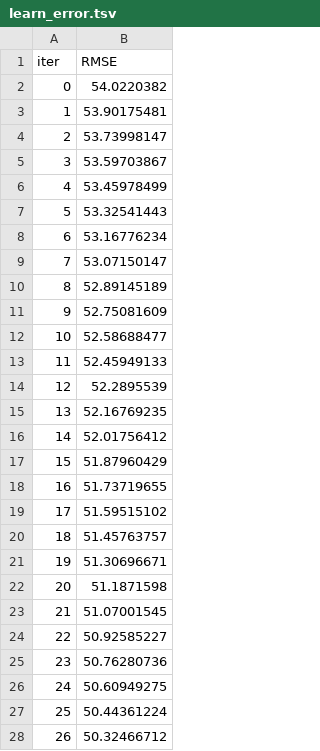
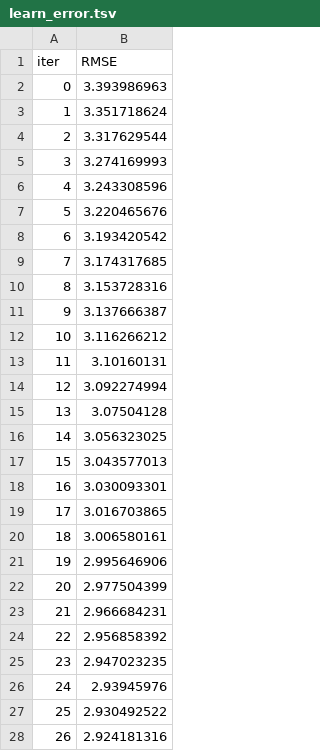
Before and after one commit to njms-motion-analysis-lab/analysis_tools, a TSV file: catboost_info/learn_error.tsv, drawn as a sheet; only a part is shown; the diff covers the shown part only.

```diff
--- a/catboost_info/learn_error.tsv
+++ b/catboost_info/learn_error.tsv
@@ -1,28 +1,28 @@
 iter	RMSE
-0	54.0220382
-1	53.90175481
-2	53.73998147
-3	53.59703867
-4	53.45978499
-5	53.32541443
-6	53.16776234
-7	53.07150147
-8	52.89145189
-9	52.75081609
-10	52.58688477
-11	52.45949133
-12	52.2895539
-13	52.16769235
-14	52.01756412
-15	51.87960429
-16	51.73719655
-17	51.59515102
-18	51.45763757
-19	51.30696671
-20	51.1871598
-21	51.07001545
-22	50.92585227
-23	50.76280736
-24	50.60949275
-25	50.44361224
-26	50.32466712
+0	3.393986963
+1	3.351718624
+2	3.317629544
+3	3.274169993
+4	3.243308596
+5	3.220465676
+6	3.193420542
+7	3.174317685
+8	3.153728316
+9	3.137666387
+10	3.116266212
+11	3.10160131
+12	3.092274994
+13	3.07504128
+14	3.056323025
+15	3.043577013
+16	3.030093301
+17	3.016703865
+18	3.006580161
+19	2.995646906
+20	2.977504399
+21	2.966684231
+22	2.956858392
+23	2.947023235
+24	2.93945976
+25	2.930492522
+26	2.924181316
```
Also changed, not shown: 173 edited cells elsewhere in this file, catboost_info/time_left.tsv, 8 other files.
